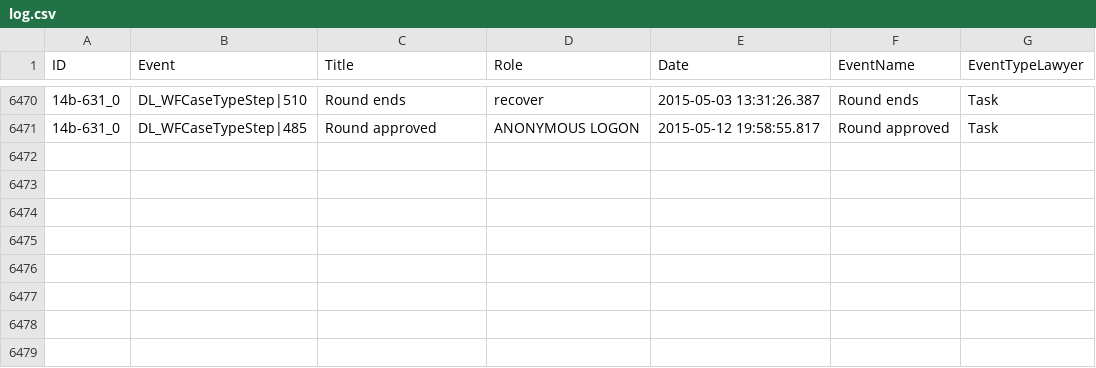
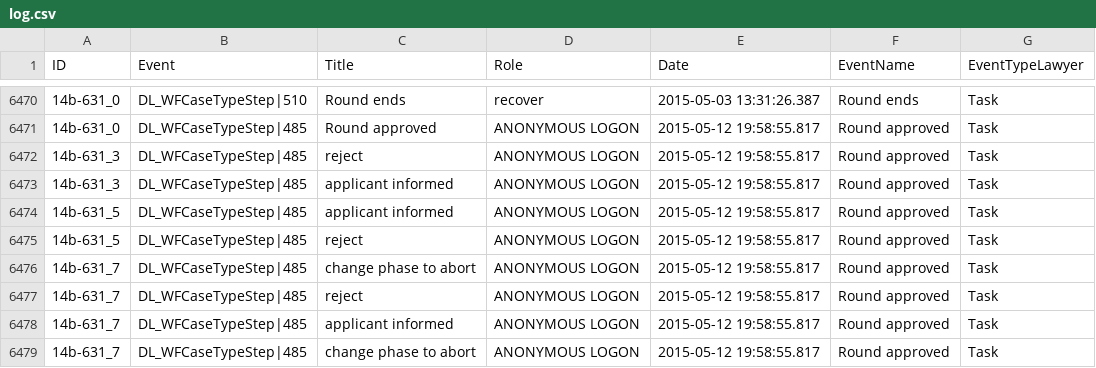
Before and after one commit to matias63/REBSassignment1, a CSV file: REBS2021-main/REBS2021-main/js/log.csv, drawn as a sheet; only a part is shown, gaps mark what is left out; the diff names each change by its address in the sheet, - before the commit and + after, or states it on an @@ line.

```diff
--- a/REBS2021-main/REBS2021-main/js/log.csv
+++ b/REBS2021-main/REBS2021-main/js/log.csv
+row 6472: 14b-631_3 | DL_WFCaseTypeStep|485 | reject | ANONYMOUS LOGON | 2015-05-12 19:58:55.817 | Round approved | Task
+row 6473: 14b-631_3 | DL_WFCaseTypeStep|485 | applicant informed | ANONYMOUS LOGON | 2015-05-12 19:58:55.817 | Round approved | Task
+row 6474: 14b-631_5 | DL_WFCaseTypeStep|485 | applicant informed | ANONYMOUS LOGON | 2015-05-12 19:58:55.817 | Round approved | Task
+row 6475: 14b-631_5 | DL_WFCaseTypeStep|485 | reject | ANONYMOUS LOGON | 2015-05-12 19:58:55.817 | Round approved | Task
+row 6476: 14b-631_7 | DL_WFCaseTypeStep|485 | change phase to abort | ANONYMOUS LOGON | 2015-05-12 19:58:55.817 | Round approved | Task
+row 6477: 14b-631_7 | DL_WFCaseTypeStep|485 | reject | ANONYMOUS LOGON | 2015-05-12 19:58:55.817 | Round approved | Task
+row 6478: 14b-631_7 | DL_WFCaseTypeStep|485 | applicant informed | ANONYMOUS LOGON | 2015-05-12 19:58:55.817 | Round approved | Task
+row 6479: 14b-631_7 | DL_WFCaseTypeStep|485 | change phase to abort | ANONYMOUS LOGON | 2015-05-12 19:58:55.817 | Round approved | Task
```
Also changed, not shown: REBS2021-main/REBS2021-main/js/test_log.csv, 3 other files.
